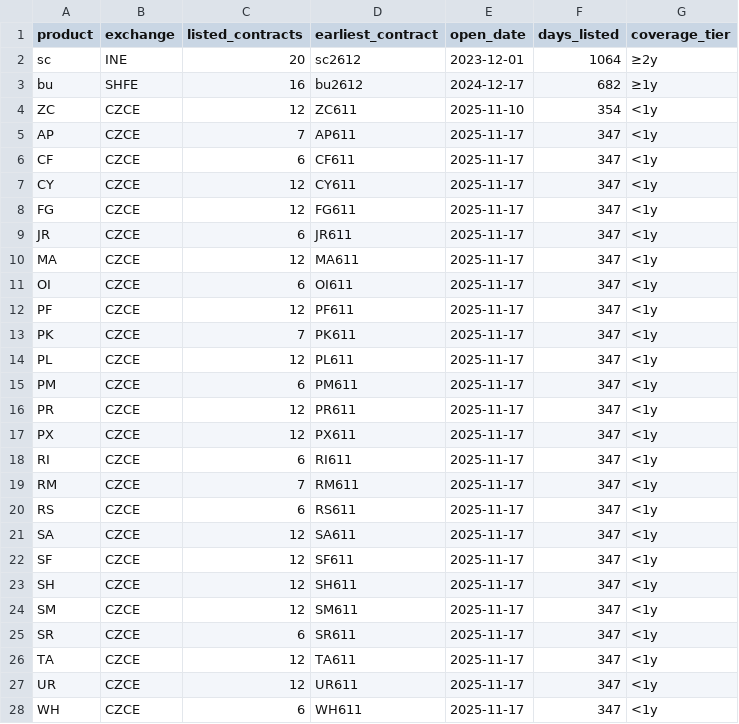
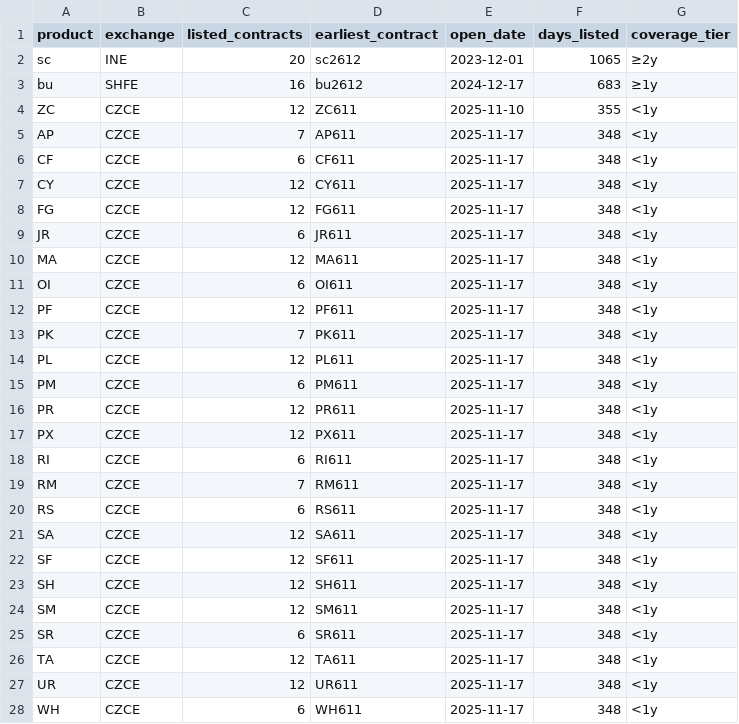
Before and after one commit to Wyndream/presbys, a CSV file: docs/presbys_products.csv, drawn as a sheet; only a part is shown; the diff covers the shown part only.

```diff
--- a/docs/presbys_products.csv
+++ b/docs/presbys_products.csv
@@ -1,28 +1,28 @@
 product,exchange,listed_contracts,earliest_contract,open_date,days_listed,coverage_tier
-"sc","INE",20,"sc2612","2023-12-01",1064,"≥2y"
-"bu","SHFE",16,"bu2612","2024-12-17",682,"≥1y"
-"ZC","CZCE",12,"ZC611","2025-11-10",354,"<1y"
-"AP","CZCE",7,"AP611","2025-11-17",347,"<1y"
-"CF","CZCE",6,"CF611","2025-11-17",347,"<1y"
-"CY","CZCE",12,"CY611","2025-11-17",347,"<1y"
-"FG","CZCE",12,"FG611","2025-11-17",347,"<1y"
-"JR","CZCE",6,"JR611","2025-11-17",347,"<1y"
-"MA","CZCE",12,"MA611","2025-11-17",347,"<1y"
-"OI","CZCE",6,"OI611","2025-11-17",347,"<1y"
-"PF","CZCE",12,"PF611","2025-11-17",347,"<1y"
-"PK","CZCE",7,"PK611","2025-11-17",347,"<1y"
-"PL","CZCE",12,"PL611","2025-11-17",347,"<1y"
-"PM","CZCE",6,"PM611","2025-11-17",347,"<1y"
-"PR","CZCE",12,"PR611","2025-11-17",347,"<1y"
-"PX","CZCE",12,"PX611","2025-11-17",347,"<1y"
-"RI","CZCE",6,"RI611","2025-11-17",347,"<1y"
-"RM","CZCE",7,"RM611","2025-11-17",347,"<1y"
-"RS","CZCE",6,"RS611","2025-11-17",347,"<1y"
-"SA","CZCE",12,"SA611","2025-11-17",347,"<1y"
-"SF","CZCE",12,"SF611","2025-11-17",347,"<1y"
-"SH","CZCE",12,"SH611","2025-11-17",347,"<1y"
-"SM","CZCE",12,"SM611","2025-11-17",347,"<1y"
-"SR","CZCE",6,"SR611","2025-11-17",347,"<1y"
-"TA","CZCE",12,"TA611","2025-11-17",347,"<1y"
-"UR","CZCE",12,"UR611","2025-11-17",347,"<1y"
-"WH","CZCE",6,"WH611","2025-11-17",347,"<1y"
+"sc","INE",20,"sc2612","2023-12-01",1065,"≥2y"
+"bu","SHFE",16,"bu2612","2024-12-17",683,"≥1y"
+"ZC","CZCE",12,"ZC611","2025-11-10",355,"<1y"
+"AP","CZCE",7,"AP611","2025-11-17",348,"<1y"
+"CF","CZCE",6,"CF611","2025-11-17",348,"<1y"
+"CY","CZCE",12,"CY611","2025-11-17",348,"<1y"
+"FG","CZCE",12,"FG611","2025-11-17",348,"<1y"
+"JR","CZCE",6,"JR611","2025-11-17",348,"<1y"
+"MA","CZCE",12,"MA611","2025-11-17",348,"<1y"
+"OI","CZCE",6,"OI611","2025-11-17",348,"<1y"
+"PF","CZCE",12,"PF611","2025-11-17",348,"<1y"
+"PK","CZCE",7,"PK611","2025-11-17",348,"<1y"
+"PL","CZCE",12,"PL611","2025-11-17",348,"<1y"
+"PM","CZCE",6,"PM611","2025-11-17",348,"<1y"
+"PR","CZCE",12,"PR611","2025-11-17",348,"<1y"
+"PX","CZCE",12,"PX611","2025-11-17",348,"<1y"
+"RI","CZCE",6,"RI611","2025-11-17",348,"<1y"
+"RM","CZCE",7,"RM611","2025-11-17",348,"<1y"
+"RS","CZCE",6,"RS611","2025-11-17",348,"<1y"
+"SA","CZCE",12,"SA611","2025-11-17",348,"<1y"
+"SF","CZCE",12,"SF611","2025-11-17",348,"<1y"
+"SH","CZCE",12,"SH611","2025-11-17",348,"<1y"
+"SM","CZCE",12,"SM611","2025-11-17",348,"<1y"
+"SR","CZCE",6,"SR611","2025-11-17",348,"<1y"
+"TA","CZCE",12,"TA611","2025-11-17",348,"<1y"
+"UR","CZCE",12,"UR611","2025-11-17",348,"<1y"
+"WH","CZCE",6,"WH611","2025-11-17",348,"<1y"
```
Also changed, not shown: 63 edited cells elsewhere in this file, 1 other file.
